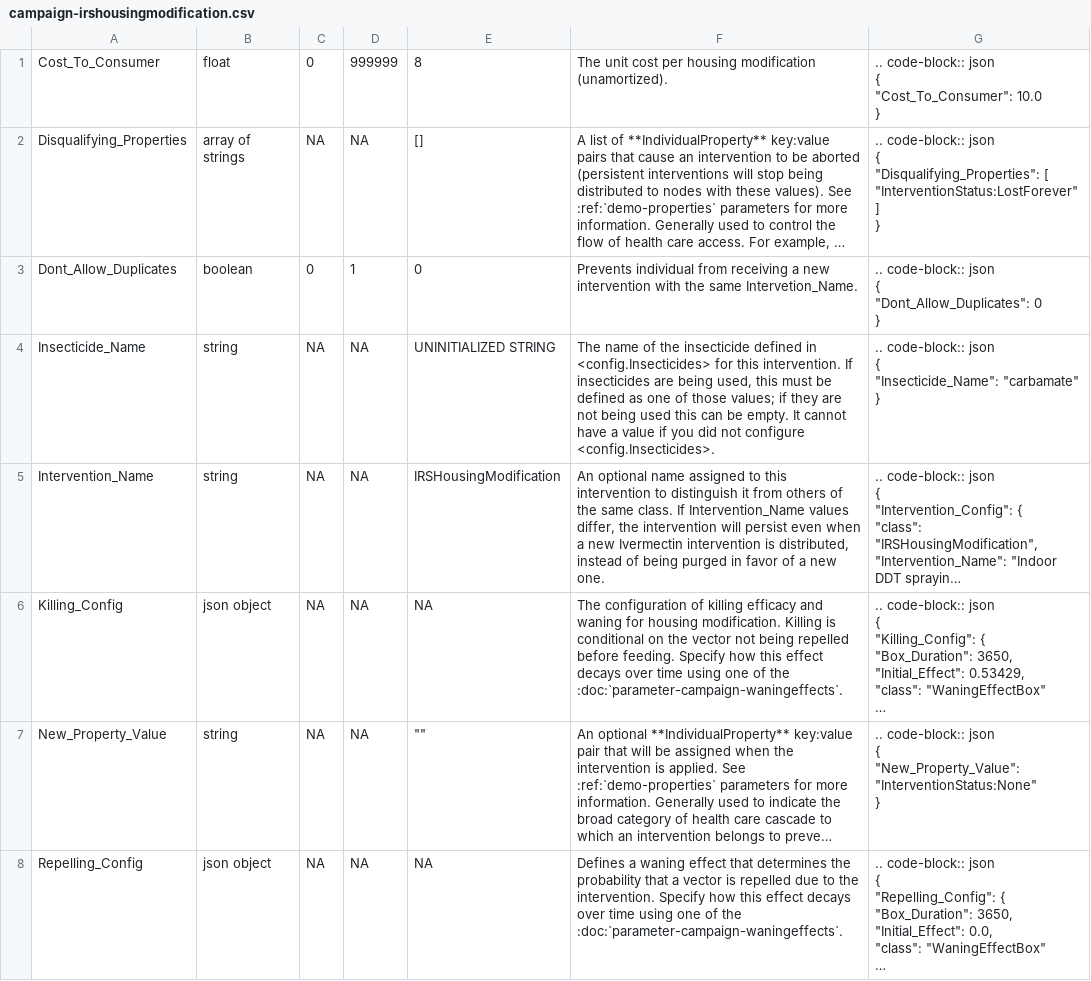
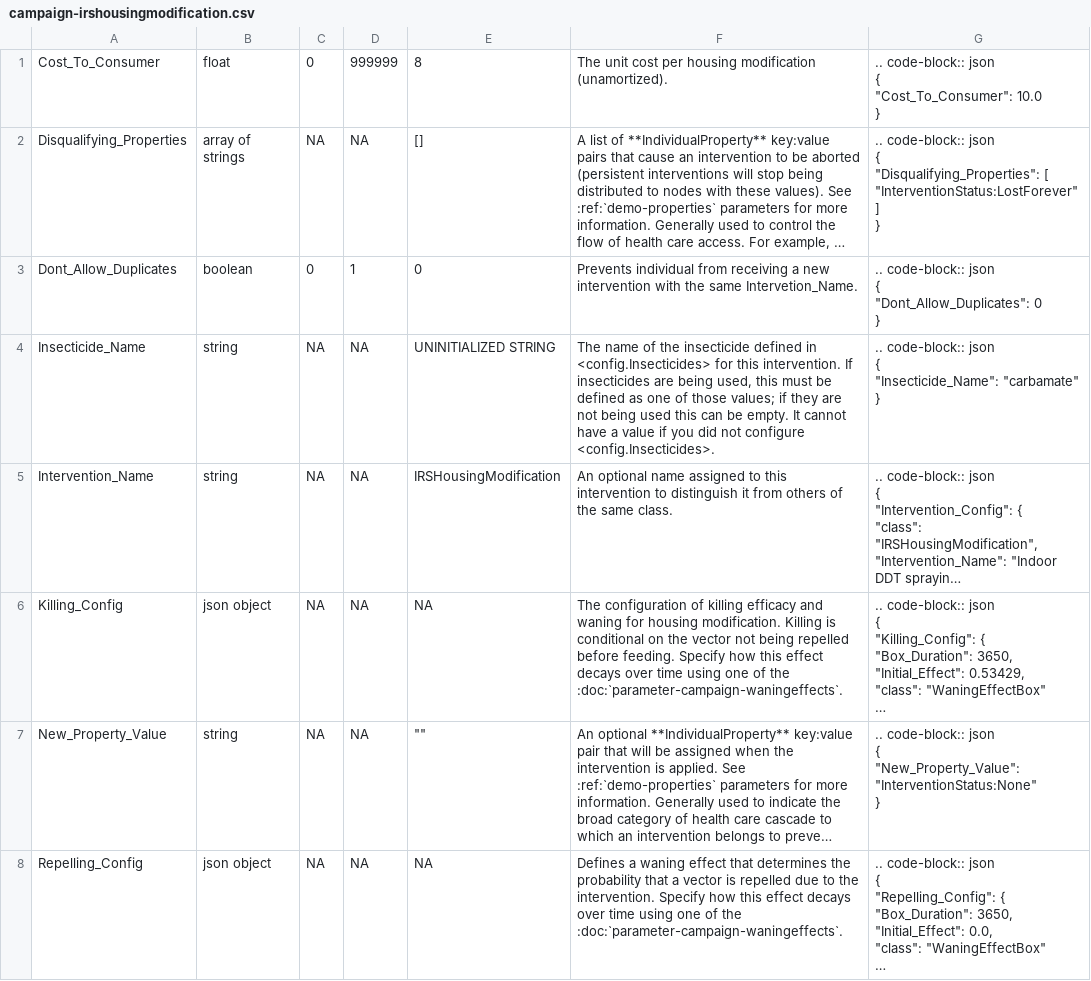
Before and after one commit to EMOD-Hub/emodpy-malaria, a CSV file: docs/csv/campaign-irshousingmodification.csv, drawn as a sheet; long unchanged cells end in …; the diff names each change by its address in the sheet, - before the commit and + after, or states it on an @@ line.

Commit message:
Update documentation for intervention changes

```diff
--- a/docs/csv/campaign-irshousingmodification.csv
+++ b/docs/csv/campaign-irshousingmodification.csv
-F5: …same class. If Intervention_Name values differ, the intervention will persist even when a new Ivermectin intervention is distributed, instead of being purged in favor of a new one.
+F5: …same class.
```
Also changed, not shown: docs/csv/campaign-ivermectin.csv, docs/csv/campaign-screeninghousingmodification.csv, 46 other files.
